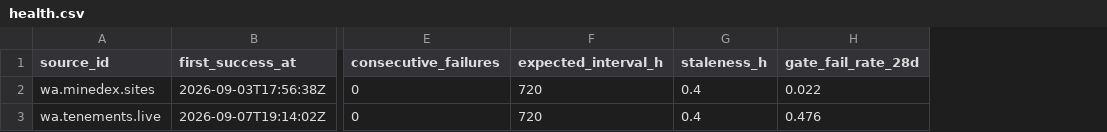
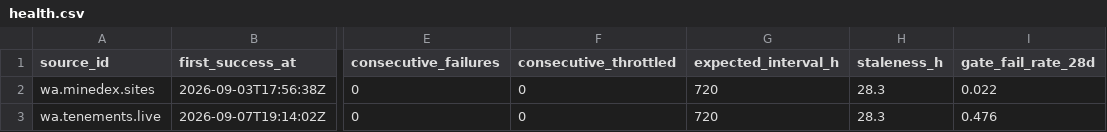
Before and after one commit to q3dresearch/wss-mining-pipeline, a CSV file: health/health.csv, drawn as a sheet; only a part is shown, gaps mark what is left out; addresses are those after the commit; the diff names each change by its address in the sheet, - before the commit and + after, or states it on an @@ line.

```diff
--- a/health/health.csv
+++ b/health/health.csv
+column F (consecutive_throttled), rows 2-3: 0 | 0
-H2:H3 (staleness_h): 0.4
+H2:H3 (staleness_h): 28.3
```
Also changed, not shown: 5 other files.
